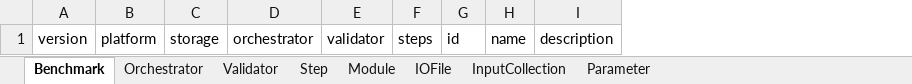
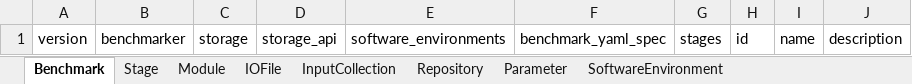
Before and after one commit to omnibenchmark/omni-schema, an Excel workbook: project/excel/omni_schema.xlsx, sheet Benchmark, drawn as a sheet; values as stored, in another font and other column widths than the file's, no borders; removed rows and columns are numbered as before the commit, all else as after; the diff names each change by its address in the sheet, - before the commit and + after, or states it on an @@ line.

Commit message:
Update omni-schema according to latest spec

```diff
--- a/project/excel/omni_schema.xlsx (sheet Benchmark)
+++ b/project/excel/omni_schema.xlsx (sheet Benchmark)
-sheet tab: Orchestrator
+sheet tab: Stage
-sheet tab: Validator
-sheet tab: Step
+sheet tab: Repository
+sheet tab: SoftwareEnvironment
-column B, row 1: platform
+column B, row 1: benchmarker
-column D, row 1: orchestrator
-column E, row 1: validator
-column F, row 1: steps
+column D, row 1: storage_api
+column E, row 1: software_environments
+column F, row 1: benchmark_yaml_spec
+column G, row 1: stages
```
Also changed, not shown: sheet Stage, sheet Module, 16 other files.
